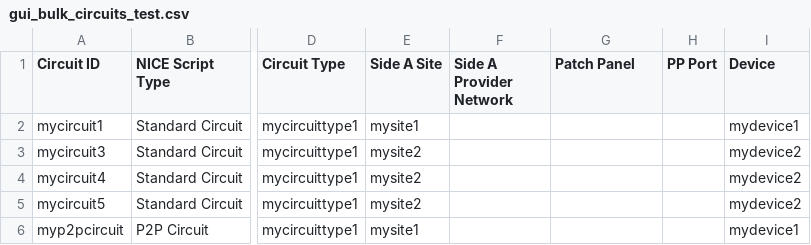
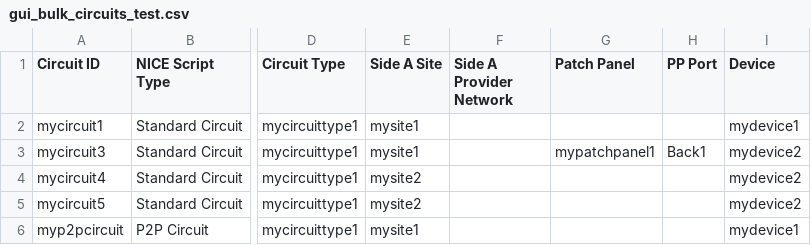
Before and after one commit to nopg/netbox_custom_scripts, a CSV file: test_csvs/gui_bulk_circuits_test.csv, drawn as a sheet; only a part is shown, gaps mark what is left out; the diff names each change by its address in the sheet, - before the commit and + after, or states it on an @@ line.

```diff
--- a/test_csvs/gui_bulk_circuits_test.csv
+++ b/test_csvs/gui_bulk_circuits_test.csv
-E3 (Side A Site): mysite2
+E3 (Side A Site): mysite1
-G3 (Patch Panel): (empty)
+G3 (Patch Panel): mypatchpanel1
-H3 (PP Port): (empty)
+H3 (PP Port): Back1
```
Also changed, not shown: 3 other files.
